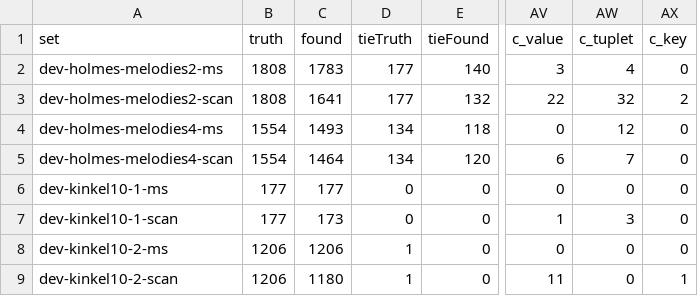
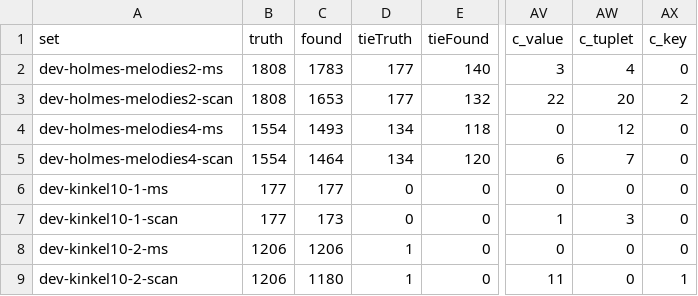
Before and after one commit to yotsuda/Calamo, a TSV file: docs/dev-sets.tsv, drawn as a sheet; only a part is shown, gaps mark what is left out; the diff names each change by its address in the sheet, - before the commit and + after, or states it on an @@ line.

Commit message:
Tuplets: an old print's 3 on an unbeamed triplet's middle stem under a slur
A piece the detector passed by is a 3 when it stands on the stem tip of an unbeamed note whose neighbours stand as far off on either side in its bar (Unbeamed3), a slur starting by the first: Holmes's No.2 scan, the voice's quarter triplets in bars 39, 43 and 69. A volta's rule runs straight along the top of its piece; a slur's arc over a number is no ending's rule (bar 51).

```diff
--- a/docs/dev-sets.tsv
+++ b/docs/dev-sets.tsv
-C3 (found): 1641
+C3 (found): 1653
-AW3 (c_tuplet): 32
+AW3 (c_tuplet): 20
```
Also changed, not shown: docs/eval-sets.tsv, 1 other file.
